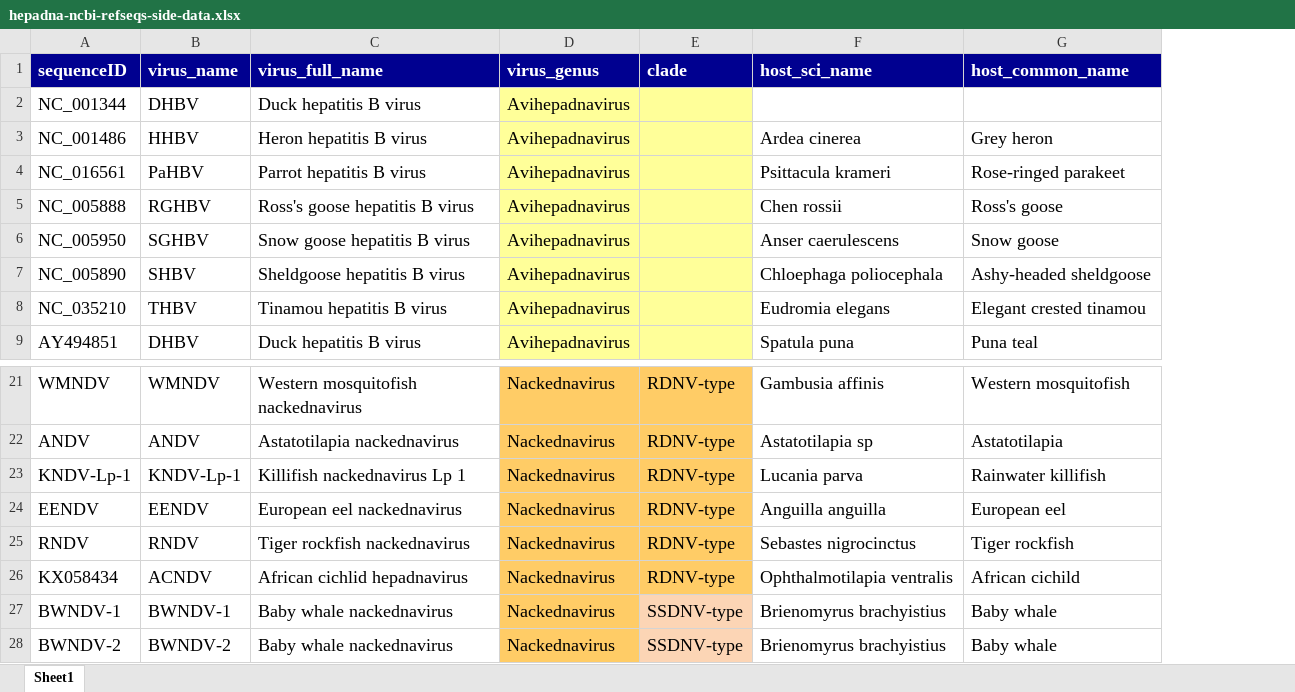
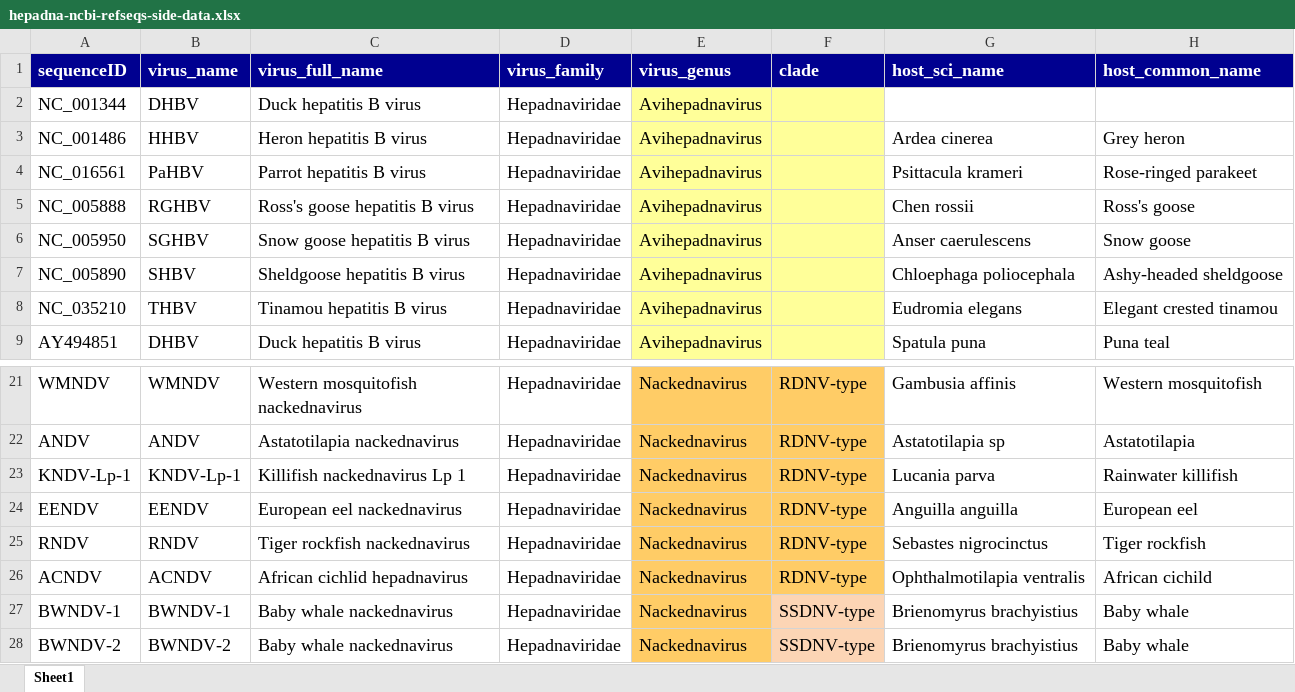
Before and after one commit to giffordlabcvr/Hepadnaviridae-GLUE, an Excel workbook: tabular/hepadna-ncbi-refseqs-side-data.xlsx, sheet Sheet1, drawn as a sheet; only a part is shown, gaps mark what is left out; values as stored, in another font and other column widths than the file's, no borders; the diff names each change by its address in the sheet, - before the commit and + after, or states it on an @@ line.

```diff
--- a/tabular/hepadna-ncbi-refseqs-side-data.xlsx (sheet Sheet1)
+++ b/tabular/hepadna-ncbi-refseqs-side-data.xlsx (sheet Sheet1)
+column D (virus_family), rows 2-9: all Hepadnaviridae; rows 21-28: all Hepadnaviridae
-A26 (sequenceID): KX058434
+A26 (sequenceID): ACNDV
```
Also changed, not shown: tabular/ehbv-side-data.xlsx, tabular/reference_feature_locations.xlsx, 10 other files.
